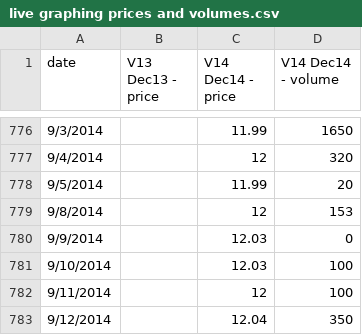
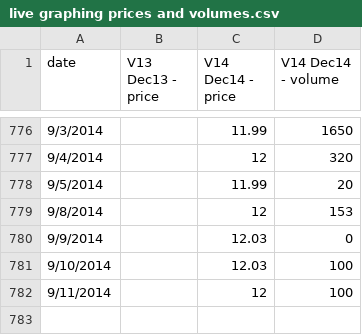
Before and after one commit to climatepolicy/dashboard, a CSV file: csv/live graphing prices and volumes.csv, drawn as a sheet; only a part is shown, gaps mark what is left out.

Commit message:
Latest data

```diff
--- a/csv/live graphing prices and volumes.csv
+++ b/csv/live graphing prices and volumes.csv
@@ -782,2 +782 @@ date,V13 Dec13 - price,V14 Dec14 - price,V14 Dec14 - volume
 9/11/2014,,12,100
-9/12/2014,,12.04,350
```
